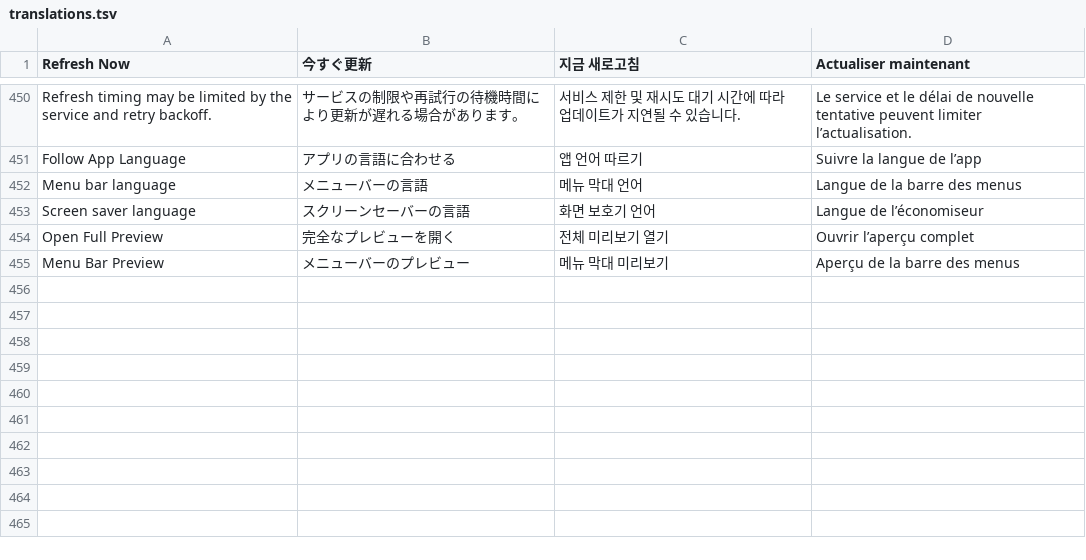
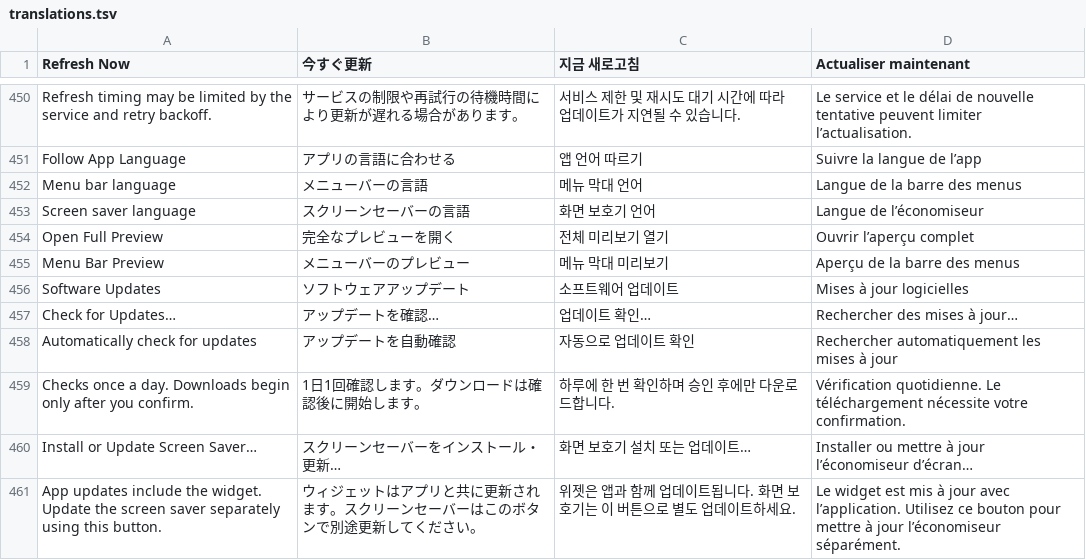
Before and after one commit to carey-bk/QuotaClock, a TSV file: Localization/translations.tsv, drawn as a sheet; only a part is shown, gaps mark what is left out; the diff names each change by its address in the sheet, - before the commit and + after, or states it on an @@ line.

```diff
--- a/Localization/translations.tsv
+++ b/Localization/translations.tsv
+row 456: Software Updates | ソフトウェアアップデート | 소프트웨어 업데이트 | Mises à jour logicielles
+row 457: Check for Updates… | アップデートを確認… | 업데이트 확인… | Rechercher des mises à jour…
+row 458: Automatically check for updates | アップデートを自動確認 | 자동으로 업데이트 확인 | Rechercher automatiquement les mises à jour
+row 459: Checks once a day. Downloads begin only after you confirm. | 1日1回確認します。ダウンロードは確認後に開始します。 | 하루에 한 번 확인하며 승인 후에만 다운로드합니다. | Vérification quotidienne. Le téléchargement nécessite votre confirmation.
+row 460: Install or Update Screen Saver… | スクリーンセーバーをインストール・更新… | 화면 보호기 설치 또는 업데이트… | Installer ou mettre à jour l’économiseur d’écran…
+row 461: App updates include the widget. Update the screen saver separately using this button. | ウィジェットはアプリと共に更新されます。スクリーンセーバーはこのボタンで別途更新してください。 | 위젯은 앱과 함께 업데이트됩니다. 화면 보호기는 이 버튼으로 별도 업데이트하세요. | Le widget est mis à jour avec l’application. Utilisez ce bouton pour mettre à jour l’économiseur séparément.
```
Also changed, not shown: 23 other files.
